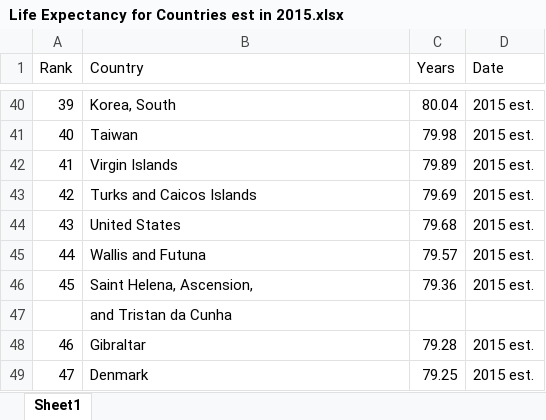
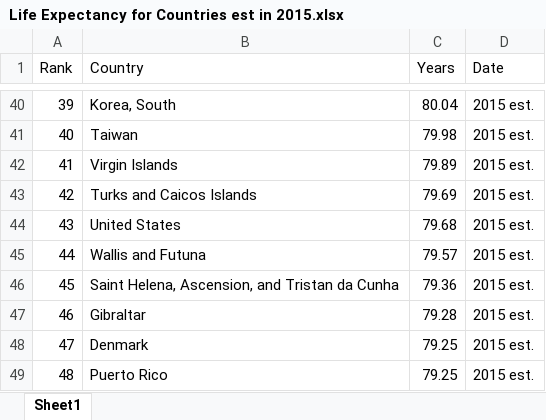
Before and after one commit to zjuzhanxf/pandas, an Excel workbook: Life Expectancy for Countries est in 2015.xlsx, sheet Sheet1, drawn as a sheet; only a part is shown, gaps mark what is left out; the shorter side is filled out with more unchanged rows; values as stored, in another font and other column widths than the file's, no borders; the diff names each change by its address in the sheet, - before the commit and + after, or states it on an @@ line.

Commit message:
update life expectancy

```diff
--- a/Life Expectancy for Countries est in 2015.xlsx (sheet Sheet1)
+++ b/Life Expectancy for Countries est in 2015.xlsx (sheet Sheet1)
-B46 (Country): Saint Helena, Ascension,
+B46 (Country): Saint Helena, Ascension, and Tristan da Cunha
-row 47:  | and Tristan da Cunha
```
